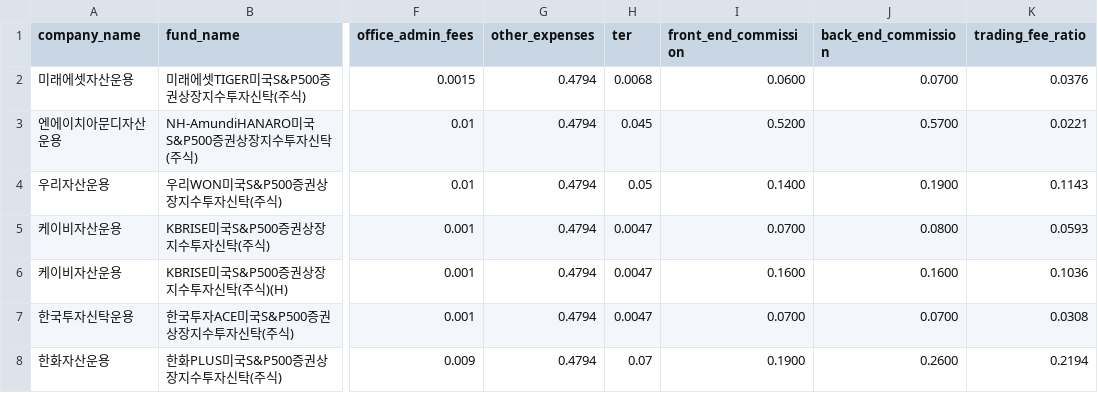
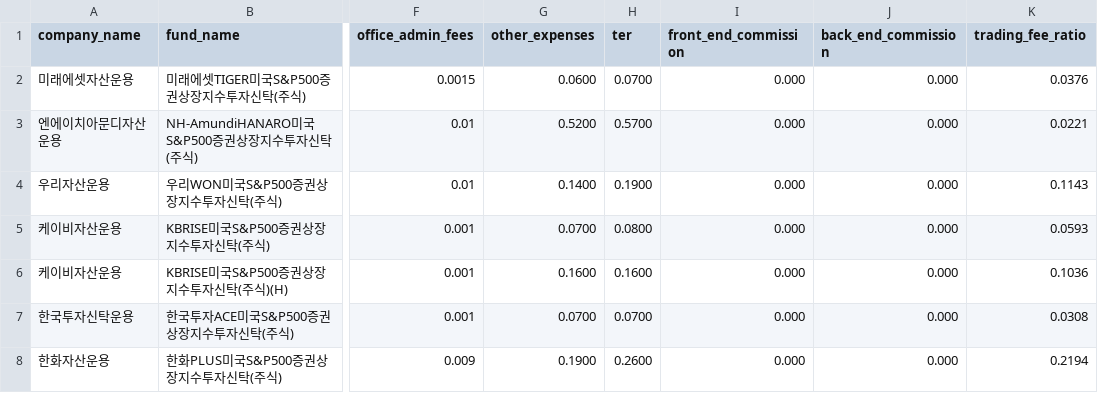
Before and after one commit to kwangsung-ha/bogles-eye, a CSV file: scraper/data/fund_fees_2025-12-19.csv, drawn as a sheet; only a part is shown, gaps mark what is left out; the diff names each change by its address in the sheet, - before the commit and + after, or states it on an @@ line.

Commit message:
chore(data): refresh fund fees data with corrected scraper logic

```diff
--- a/scraper/data/fund_fees_2025-12-19.csv
+++ b/scraper/data/fund_fees_2025-12-19.csv
-G2 (other_expenses): 0.4794
+G2 (other_expenses): 0.0600
-H2 (ter): 0.0068
+H2 (ter): 0.0700
-I2 (front_end_commission): 0.0600
+I2 (front_end_commission): 0.000
-J2 (back_end_commission): 0.0700
+J2 (back_end_commission): 0.000
-G3 (other_expenses): 0.4794
+G3 (other_expenses): 0.5200
-H3 (ter): 0.045
+H3 (ter): 0.5700
-I3 (front_end_commission): 0.5200
+I3 (front_end_commission): 0.000
-J3 (back_end_commission): 0.5700
+J3 (back_end_commission): 0.000
-G4 (other_expenses): 0.4794
+G4 (other_expenses): 0.1400
-H4 (ter): 0.05
+H4 (ter): 0.1900
-I4 (front_end_commission): 0.1400
+I4 (front_end_commission): 0.000
-J4 (back_end_commission): 0.1900
+J4 (back_end_commission): 0.000
-G5 (other_expenses): 0.4794
+G5 (other_expenses): 0.0700
-H5 (ter): 0.0047
+H5 (ter): 0.0800
-I5 (front_end_commission): 0.0700
+I5 (front_end_commission): 0.000
-J5 (back_end_commission): 0.0800
+J5 (back_end_commission): 0.000
-G6 (other_expenses): 0.4794
+G6 (other_expenses): 0.1600
-H6 (ter): 0.0047
+H6 (ter): 0.1600
-I6 (front_end_commission): 0.1600
+I6 (front_end_commission): 0.000
-J6 (back_end_commission): 0.1600
+J6 (back_end_commission): 0.000
-G7 (other_expenses): 0.4794
+G7 (other_expenses): 0.0700
-H7 (ter): 0.0047
+H7 (ter): 0.0700
-I7 (front_end_commission): 0.0700
+I7 (front_end_commission): 0.000
-J7 (back_end_commission): 0.0700
+J7 (back_end_commission): 0.000
-G8 (other_expenses): 0.4794
+G8 (other_expenses): 0.1900
-H8 (ter): 0.07
+H8 (ter): 0.2600
-I8 (front_end_commission): 0.1900
+I8 (front_end_commission): 0.000
-J8 (back_end_commission): 0.2600
+J8 (back_end_commission): 0.000
```
Also changed, not shown: web/public/data/fund_fees_2025-12-19.csv.
